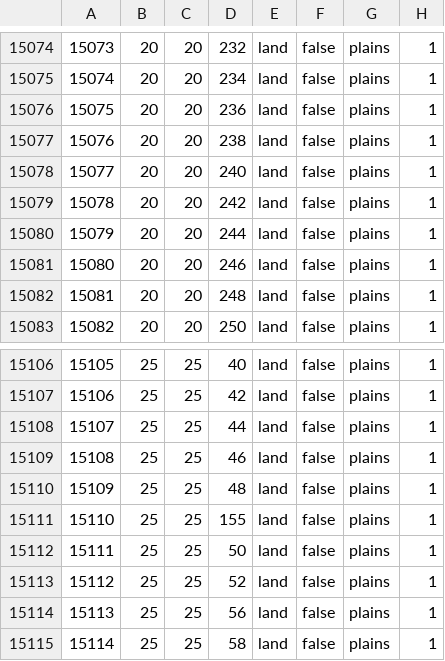
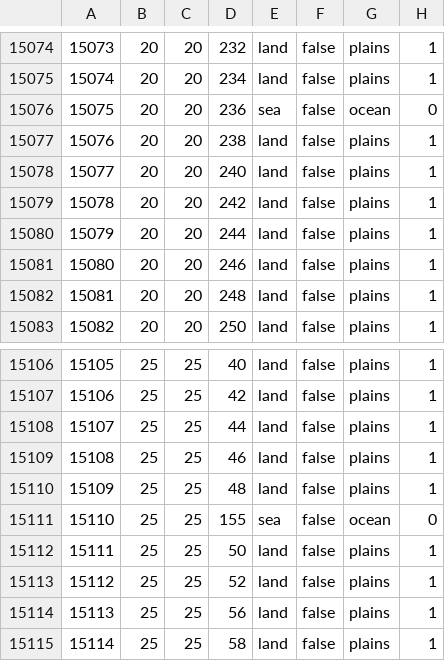
Before and after one commit to alextheobserver2019/ahgoverhaul, a CSV file: map/definition.csv, drawn as a sheet; only a part is shown, gaps mark what is left out.

```diff
--- a/map/definition.csv
+++ b/map/definition.csv
@@ -15075,3 +15075,3 @@
 15074;20;20;234;land;false;plains;1
-15075;20;20;236;land;false;plains;1
+15075;20;20;236;sea;false;ocean;0
 15076;20;20;238;land;false;plains;1
@@ -15110,3 +15110,3 @@
 15109;25;25;48;land;false;plains;1
-15110;25;25;155;land;false;plains;1
+15110;25;25;155;sea;false;ocean;0
 15111;25;25;50;land;false;plains;1
```
Also changed, not shown: 2 other files.
